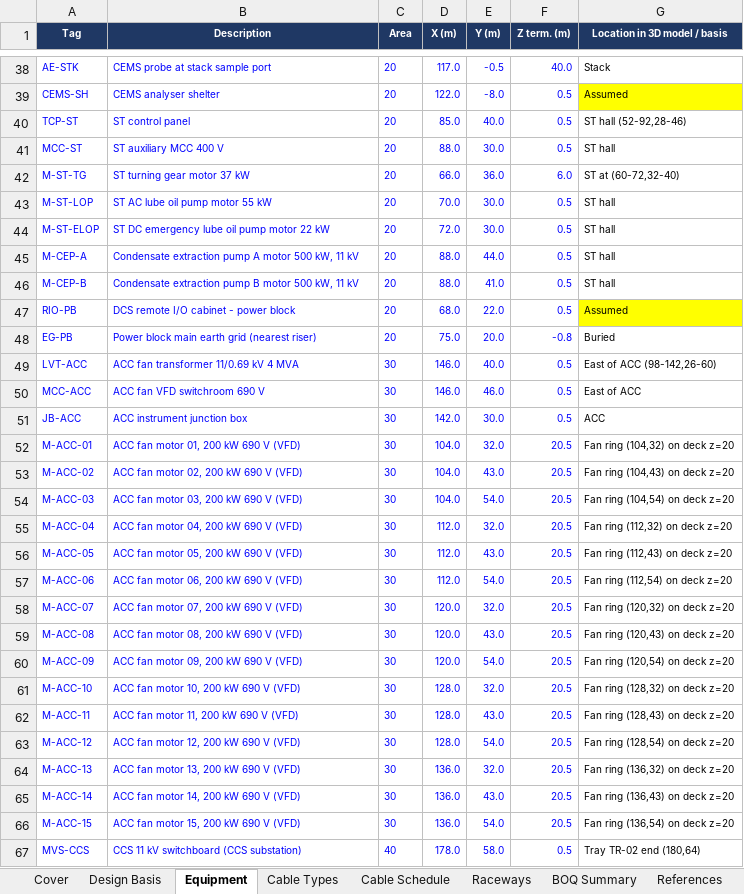
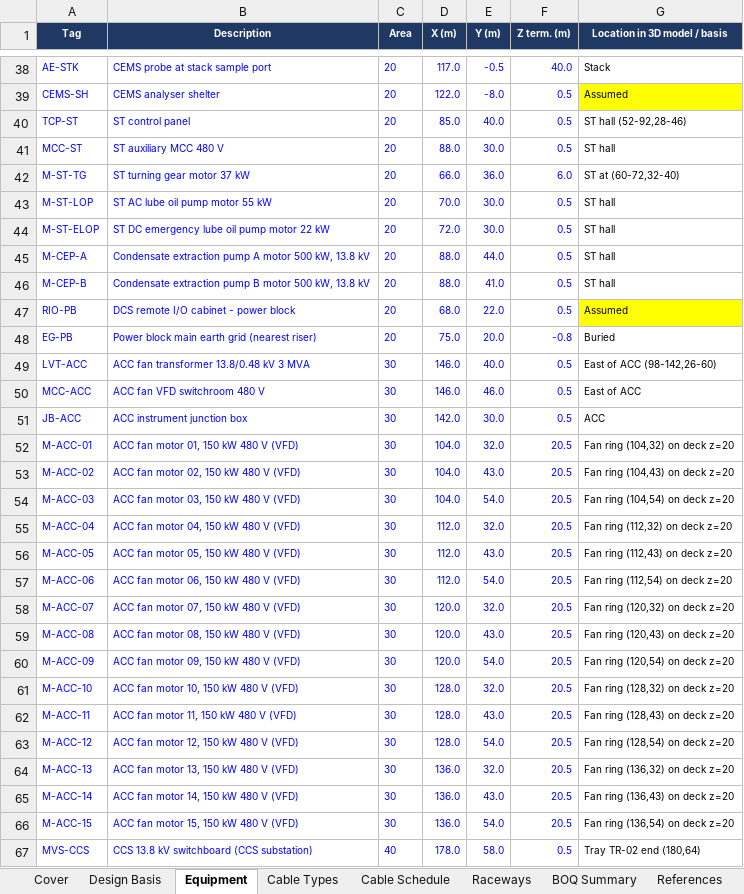
Before and after one commit to shardt87/ln, an Excel workbook: docs/powerplant_cable_schedule.xlsx, sheet Equipment, drawn as a sheet; only a part is shown, gaps mark what is left out; values as stored, in another font and other column widths than the file's, no borders; charts and pictures not drawn; the diff covers the shown part only; the diff names each change by its address in the sheet, - before the commit and + after, or states it on an @@ line.

```diff
--- a/docs/powerplant_cable_schedule.xlsx (sheet Equipment)
+++ b/docs/powerplant_cable_schedule.xlsx (sheet Equipment)
-B41 (Description): ST auxiliary MCC 400 V
+B41 (Description): ST auxiliary MCC 480 V
-B45 (Description): …500 kW, 11 kV
+B45 (Description): …500 kW, 13.8 kV
-B46 (Description): …500 kW, 11 kV
+B46 (Description): …500 kW, 13.8 kV
-B49 (Description): ACC fan transformer 11/0.69 kV 4 MVA
+B49 (Description): ACC fan transformer 13.8/0.48 kV 3 MVA
-B50 (Description): ACC fan VFD switchroom 690 V
+B50 (Description): ACC fan VFD switchroom 480 V
-B52 (Description): ACC fan motor 01, 200 kW 690 V (VFD)
+B52 (Description): ACC fan motor 01, 150 kW 480 V (VFD)
-B53 (Description): ACC fan motor 02, 200 kW 690 V (VFD)
+B53 (Description): ACC fan motor 02, 150 kW 480 V (VFD)
-B54 (Description): ACC fan motor 03, 200 kW 690 V (VFD)
+B54 (Description): ACC fan motor 03, 150 kW 480 V (VFD)
-B55 (Description): ACC fan motor 04, 200 kW 690 V (VFD)
+B55 (Description): ACC fan motor 04, 150 kW 480 V (VFD)
-B56 (Description): ACC fan motor 05, 200 kW 690 V (VFD)
+B56 (Description): ACC fan motor 05, 150 kW 480 V (VFD)
-B57 (Description): ACC fan motor 06, 200 kW 690 V (VFD)
+B57 (Description): ACC fan motor 06, 150 kW 480 V (VFD)
-B58 (Description): ACC fan motor 07, 200 kW 690 V (VFD)
+B58 (Description): ACC fan motor 07, 150 kW 480 V (VFD)
-B59 (Description): ACC fan motor 08, 200 kW 690 V (VFD)
+B59 (Description): ACC fan motor 08, 150 kW 480 V (VFD)
-B60 (Description): ACC fan motor 09, 200 kW 690 V (VFD)
+B60 (Description): ACC fan motor 09, 150 kW 480 V (VFD)
-B61 (Description): ACC fan motor 10, 200 kW 690 V (VFD)
+B61 (Description): ACC fan motor 10, 150 kW 480 V (VFD)
-B62 (Description): ACC fan motor 11, 200 kW 690 V (VFD)
+B62 (Description): ACC fan motor 11, 150 kW 480 V (VFD)
-B63 (Description): ACC fan motor 12, 200 kW 690 V (VFD)
+B63 (Description): ACC fan motor 12, 150 kW 480 V (VFD)
-B64 (Description): ACC fan motor 13, 200 kW 690 V (VFD)
+B64 (Description): ACC fan motor 13, 150 kW 480 V (VFD)
-B65 (Description): ACC fan motor 14, 200 kW 690 V (VFD)
+B65 (Description): ACC fan motor 14, 150 kW 480 V (VFD)
-B66 (Description): ACC fan motor 15, 200 kW 690 V (VFD)
+B66 (Description): ACC fan motor 15, 150 kW 480 V (VFD)
-B67 (Description): CCS 11 kV switchboard (CCS substation)
+B67 (Description): CCS 13.8 kV switchboard (CCS substation)
```
Also changed, not shown: 38 edited cells elsewhere in this sheet, sheet Cable Schedule, sheet Cable Types, sheet BOQ Summary, sheet Raceways, sheet Design Basis, sheet Cover, 1 more sheet, formulas that keep their value, 1 other file.
